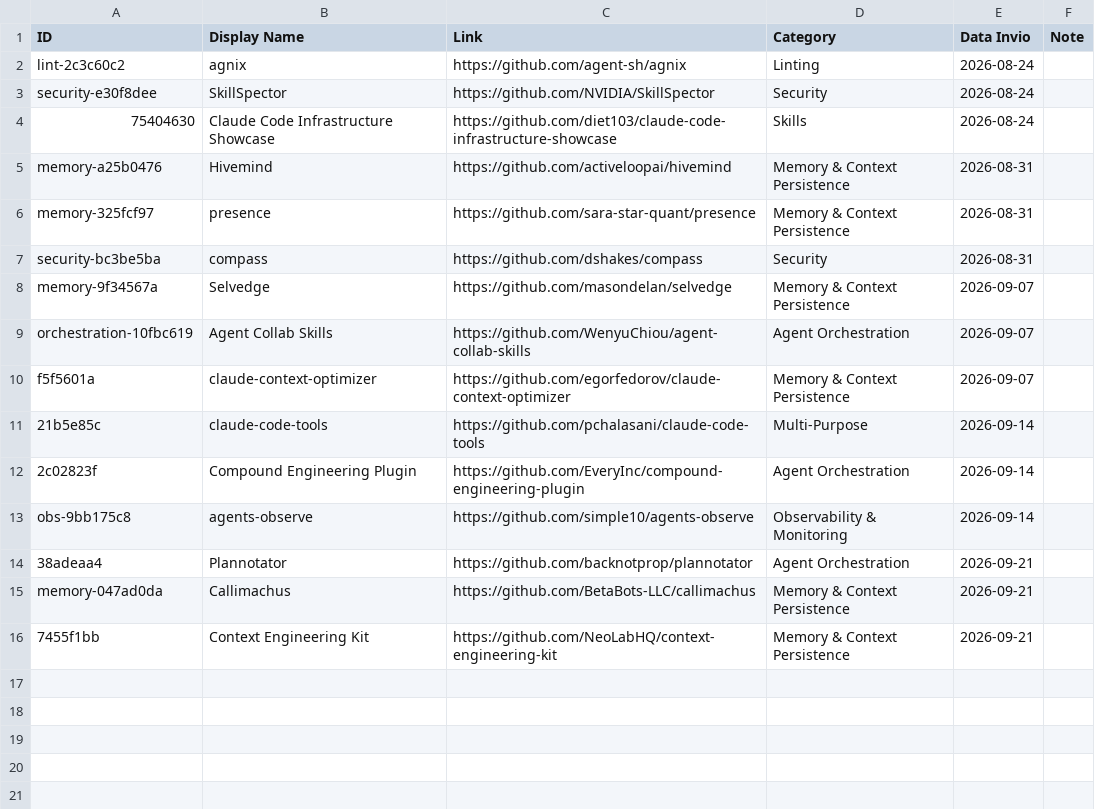
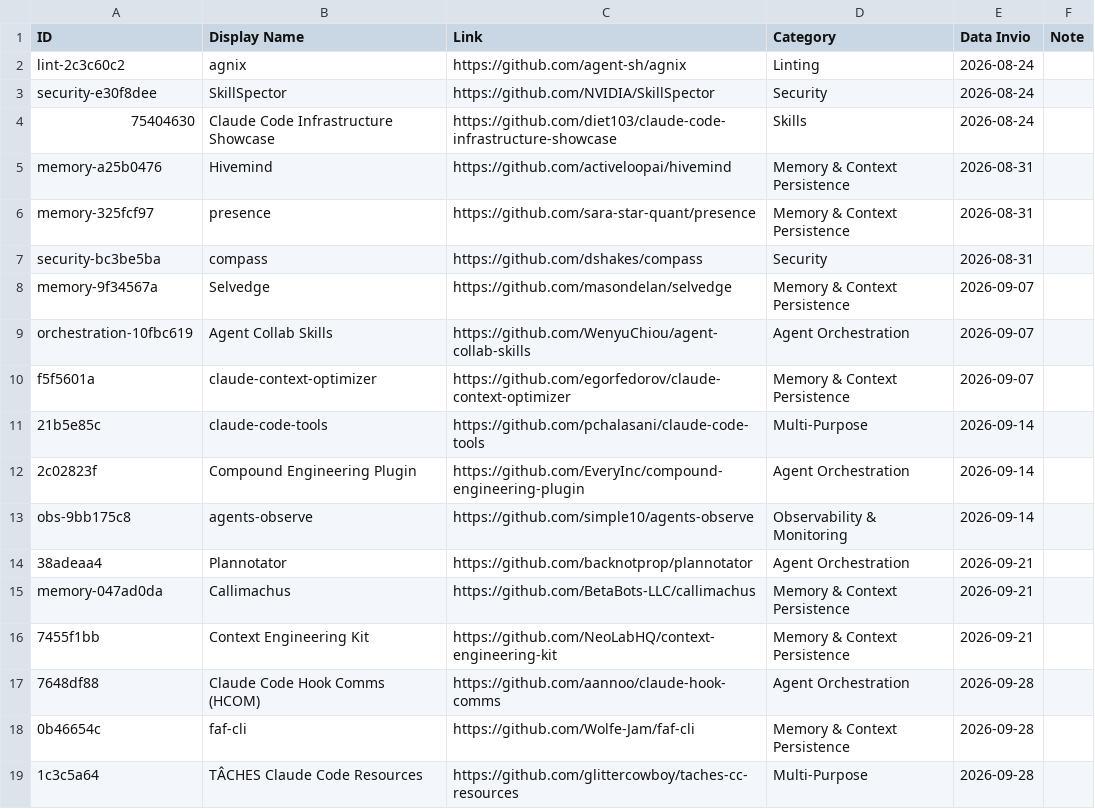
Before and after one commit to andreagalantuomo-source/claude-weekly-digest, a CSV file: state/skills-inviate.csv, drawn as a sheet; the diff names each change by its address in the sheet, - before the commit and + after, or states it on an @@ line.

```diff
--- a/state/skills-inviate.csv
+++ b/state/skills-inviate.csv
+row 17: 7648df88 | Claude Code Hook Comms (HCOM) | https://github.com/aannoo/claude-hook-comms | Agent Orchestration | 2026-09-28
+row 18: 0b46654c | faf-cli | https://github.com/Wolfe-Jam/faf-cli | Memory & Context Persistence | 2026-09-28
+row 19: 1c3c5a64 | TÂCHES Claude Code Resources | https://github.com/glittercowboy/taches-cc-resources | Multi-Purpose | 2026-09-28
```
Also changed, not shown: state/aihero-inviati.csv, 1 other file.
